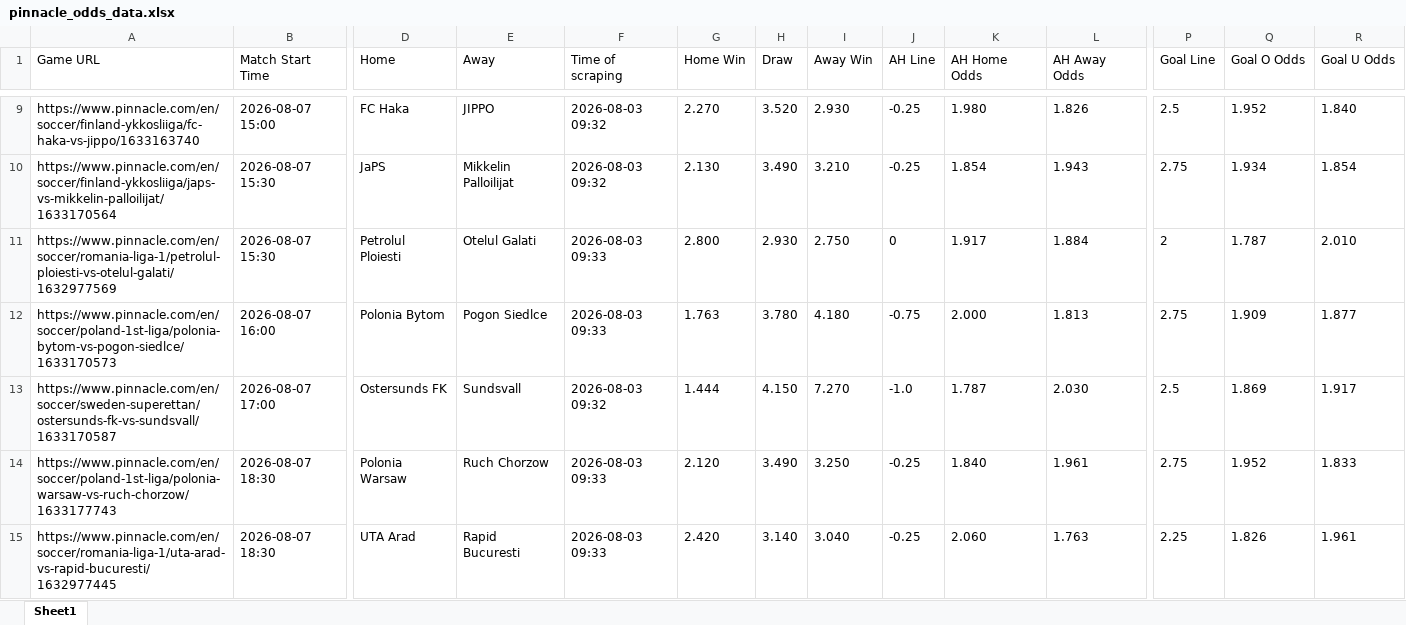
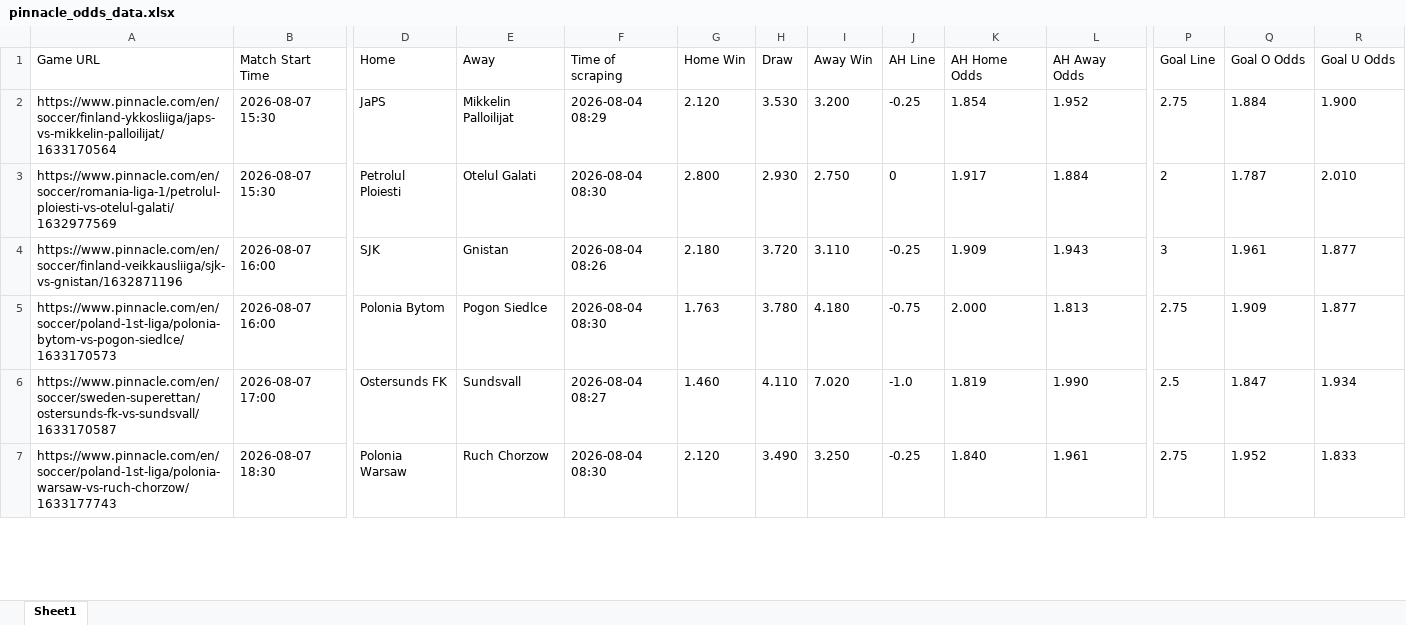
Before and after one commit to super-luke-chambers/pin_scraper, an Excel workbook: outputs/pinnacle_odds_data.xlsx, sheet Sheet1, drawn as a sheet; only a part is shown, gaps mark what is left out; values as stored, in another font and other column widths than the file's, no borders; removed rows and columns are numbered as before the commit, all else as after; rows hold the shown columns only; the diff covers the shown part only; the diff names each change by its address in the sheet, - before the commit and + after, or states it on an @@ line.

```diff
--- a/outputs/pinnacle_odds_data.xlsx (sheet Sheet1)
+++ b/outputs/pinnacle_odds_data.xlsx (sheet Sheet1)
-row 9: https://www.pinnacle.com/en/soccer/finland-ykkosliiga/fc-haka-vs-jippo/1633163740 | 2026-08-07 15:00 | FC Haka | JIPPO | 2026-08-03 09:32 | 2.270 | 3.520 | 2.930 | -0.25 | 1.980 | 1.826 | 2.5 | 1.952 | 1.840
-F2 (Time of scraping): 2026-08-03 09:32
+F2 (Time of scraping): 2026-08-04 08:29
-G2 (Home Win): 2.130
+G2 (Home Win): 2.120
-H2 (Draw): 3.490
+H2 (Draw): 3.530
-I2 (Away Win): 3.210
+I2 (Away Win): 3.200
-L2 (AH Away Odds): 1.943
+L2 (AH Away Odds): 1.952
-Q2 (Goal O Odds): 1.934
+Q2 (Goal O Odds): 1.884
-R2 (Goal U Odds): 1.854
+R2 (Goal U Odds): 1.900
-F3 (Time of scraping): 2026-08-03 09:33
+F3 (Time of scraping): 2026-08-04 08:30
+row 4: https://www.pinnacle.com/en/soccer/finland-veikkausliiga/sjk-vs-gnistan/1632871196 | 2026-08-07 16:00 | SJK | Gnistan | 2026-08-04 08:26 | 2.180 | 3.720 | 3.110 | -0.25 | 1.909 | 1.943 | 3 | 1.961 | 1.877
-F5 (Time of scraping): 2026-08-03 09:33
+F5 (Time of scraping): 2026-08-04 08:30
-F6 (Time of scraping): 2026-08-03 09:32
+F6 (Time of scraping): 2026-08-04 08:27
-G6 (Home Win): 1.444
+G6 (Home Win): 1.460
-H6 (Draw): 4.150
+H6 (Draw): 4.110
-I6 (Away Win): 7.270
+I6 (Away Win): 7.020
-K6 (AH Home Odds): 1.787
+K6 (AH Home Odds): 1.819
-L6 (AH Away Odds): 2.030
+L6 (AH Away Odds): 1.990
-Q6 (Goal O Odds): 1.869
+Q6 (Goal O Odds): 1.847
-R6 (Goal U Odds): 1.917
+R6 (Goal U Odds): 1.934
-F7 (Time of scraping): 2026-08-03 09:33
+F7 (Time of scraping): 2026-08-04 08:30
-row 15: https://www.pinnacle.com/en/soccer/romania-liga-1/uta-arad-vs-rapid-bucuresti/1632977445 | 2026-08-07 18:30 | UTA Arad | Rapid Bucuresti | 2026-08-03 09:33 | 2.420 | 3.140 | 3.040 | -0.25 | 2.060 | 1.763 | 2.25 | 1.826 | 1.961
```
Also changed, not shown: 14 added rows, 13 removed rows and 159 edited cells elsewhere in this sheet, 1 other file.
